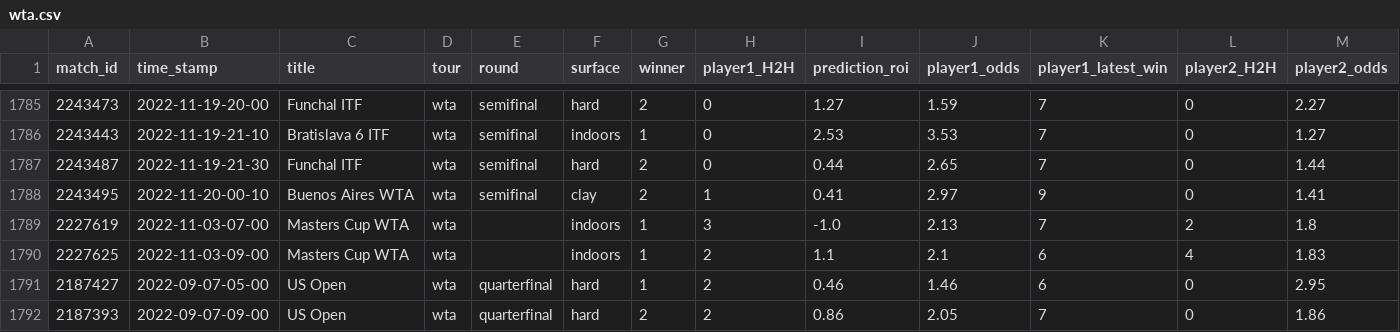
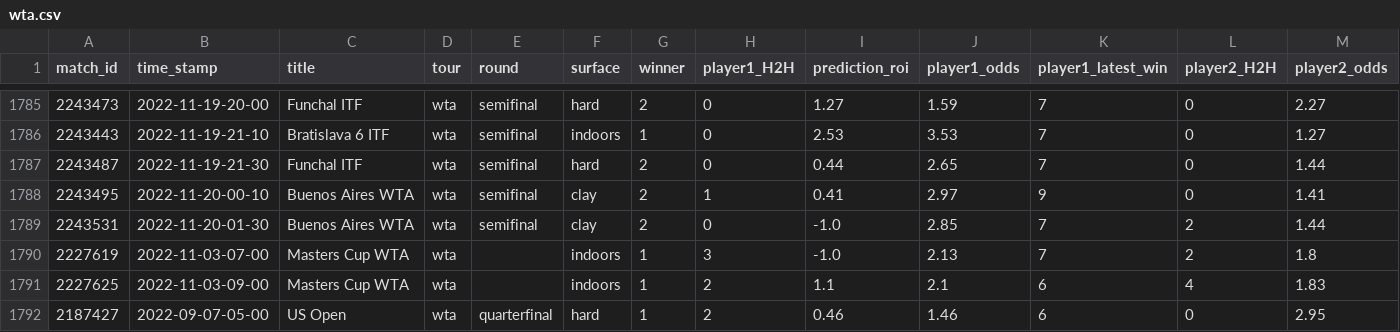
Before and after one commit to ebijun1007/tennis_all_tour_scraper, a CSV file: wta.csv, drawn as a sheet; only a part is shown, gaps mark what is left out; the shorter side is filled out with more unchanged rows; rows hold the shown columns only; the diff names each change by its address in the sheet, - before the commit and + after, or states it on an @@ line.

```diff
--- a/wta.csv
+++ b/wta.csv
+row 1789: 2243531 | 2022-11-20-01-30 | Buenos Aires WTA | wta | semifinal | clay | 2 | 0 | -1.0 | 2.85 | 7 | 2 | 1.44
```
Also changed, not shown: atp.csv, data/2022-11-19.csv, 5 other files.
